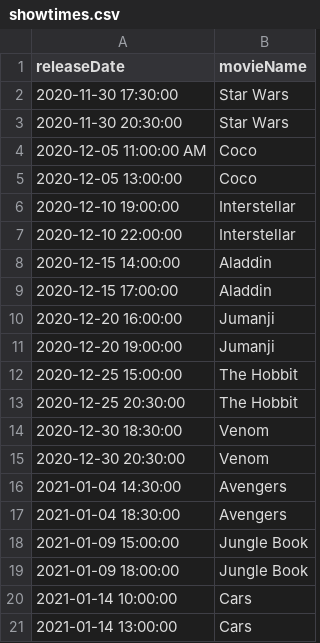
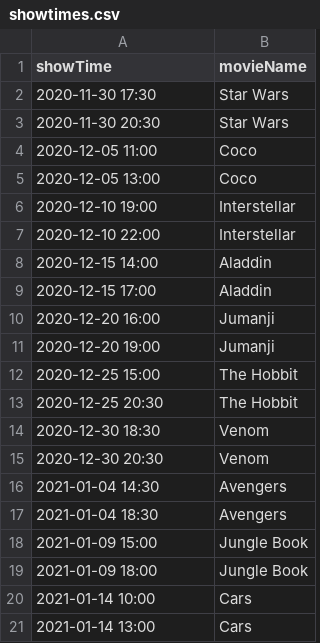
Before and after one commit to hasnil/MovieTheater, a CSV file: Project/DBFiles/showtimes.csv, drawn as a sheet.

```diff
--- a/Project/DBFiles/showtimes.csv
+++ b/Project/DBFiles/showtimes.csv
@@ -1,21 +1,21 @@
-releaseDate,movieName
-2020-11-30 17:30:00,Star Wars
-2020-11-30 20:30:00,Star Wars
-2020-12-05  11:00:00 AM,Coco
-2020-12-05 13:00:00,Coco
-2020-12-10 19:00:00,Interstellar
-2020-12-10 22:00:00,Interstellar
-2020-12-15 14:00:00,Aladdin
-2020-12-15 17:00:00,Aladdin
-2020-12-20 16:00:00,Jumanji
-2020-12-20 19:00:00,Jumanji
-2020-12-25 15:00:00,The Hobbit
-2020-12-25 20:30:00,The Hobbit
-2020-12-30 18:30:00,Venom
-2020-12-30 20:30:00,Venom
-2021-01-04 14:30:00,Avengers
-2021-01-04 18:30:00,Avengers
-2021-01-09 15:00:00,Jungle Book
-2021-01-09 18:00:00,Jungle Book
-2021-01-14 10:00:00,Cars
-2021-01-14 13:00:00,Cars
+showTime,movieName
+2020-11-30 17:30,Star Wars
+2020-11-30 20:30,Star Wars
+2020-12-05 11:00,Coco
+2020-12-05 13:00,Coco
+2020-12-10 19:00,Interstellar
+2020-12-10 22:00,Interstellar
+2020-12-15 14:00,Aladdin
+2020-12-15 17:00,Aladdin
+2020-12-20 16:00,Jumanji
+2020-12-20 19:00,Jumanji
+2020-12-25 15:00,The Hobbit
+2020-12-25 20:30,The Hobbit
+2020-12-30 18:30,Venom
+2020-12-30 20:30,Venom
+2021-01-04 14:30,Avengers
+2021-01-04 18:30,Avengers
+2021-01-09 15:00,Jungle Book
+2021-01-09 18:00,Jungle Book
+2021-01-14 10:00,Cars
+2021-01-14 13:00,Cars
```
Also changed, not shown: Project/DBFiles/users.csv, 4 other files.
